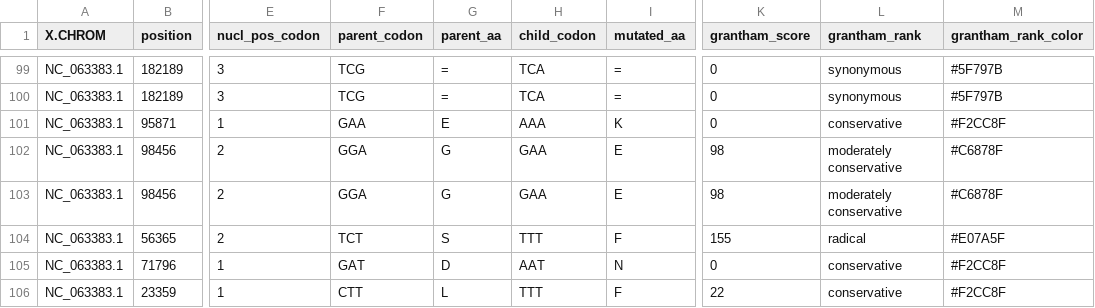
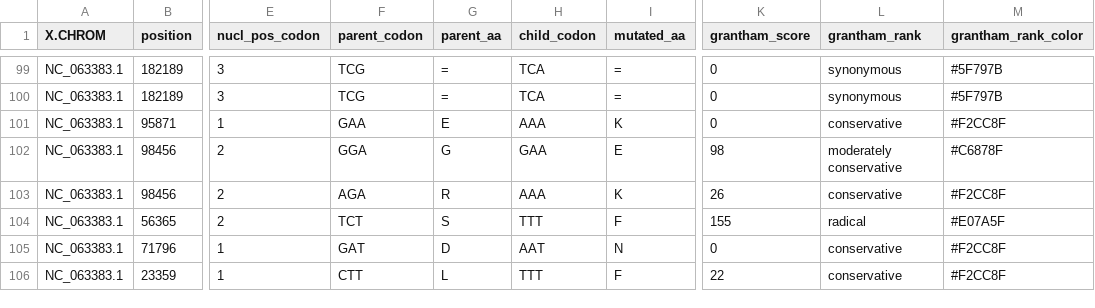
Before and after one commit to KazanovLab/APOBEC3-Mpox-editing, a CSV file: data/grantham_score_article_pos_aa.csv, drawn as a sheet; only a part is shown, gaps mark what is left out; the diff names each change by its address in the sheet, - before the commit and + after, or states it on an @@ line.

```diff
--- a/data/grantham_score_article_pos_aa.csv
+++ b/data/grantham_score_article_pos_aa.csv
-F103 (parent_codon): GGA
+F103 (parent_codon): AGA
-G103 (parent_aa): G
+G103 (parent_aa): R
-H103 (child_codon): GAA
+H103 (child_codon): AAA
-I103 (mutated_aa): E
+I103 (mutated_aa): K
-K103 (grantham_score): 98
+K103 (grantham_score): 26
-L103 (grantham_rank): moderately conservative
+L103 (grantham_rank): conservative
-M103 (grantham_rank_color): #C6878F
+M103 (grantham_rank_color): #F2CC8F
```
Also changed, not shown: data/article_pos_aa_edited.csv, 9 other files.
